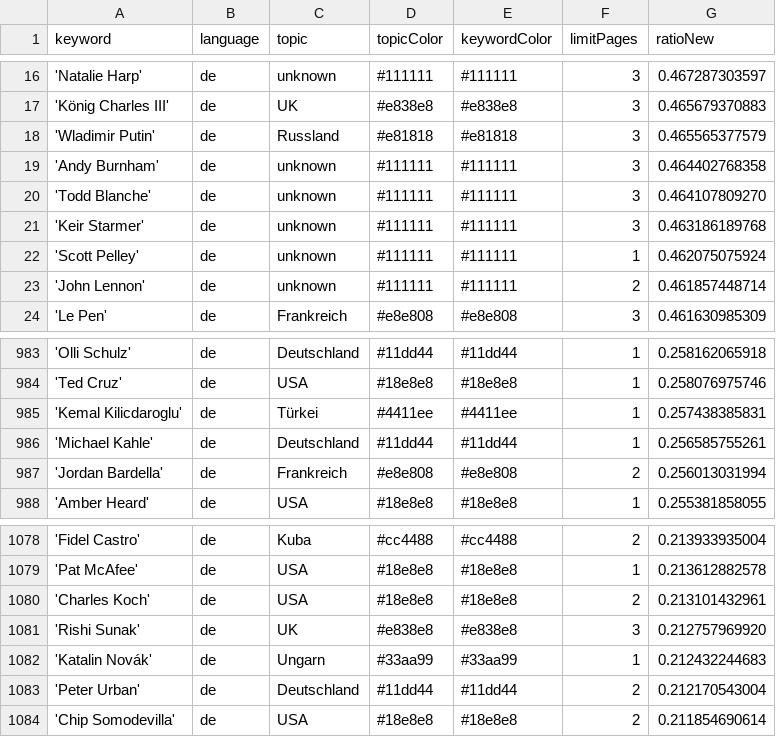
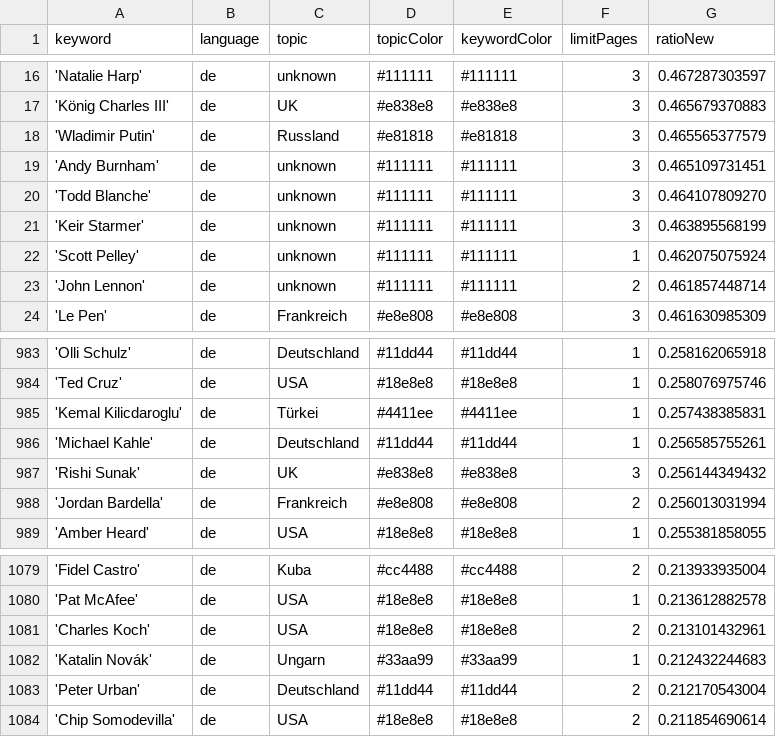
Before and after one commit to JoPhi24-news/leuteFluesterer, a CSV file: keywords.csv, drawn as a sheet; only a part is shown, gaps mark what is left out.

```diff
--- a/keywords.csv
+++ b/keywords.csv
@@ -18,5 +18,5 @@ keyword,language,topic,topicColor,keywordColor,limitPages,ratioNew
 'Wladimir Putin',de,Russland,#e81818,#e81818,3,0.465565377579
-'Andy Burnham',de,unknown,#111111,#111111,3,0.464402768358
+'Andy Burnham',de,unknown,#111111,#111111,3,0.465109731451
 'Todd Blanche',de,unknown,#111111,#111111,3,0.464107809270
-'Keir Starmer',de,unknown,#111111,#111111,3,0.463186189768
+'Keir Starmer',de,unknown,#111111,#111111,3,0.463895568199
 'Scott Pelley',de,unknown,#111111,#111111,1,0.462075075924
@@ -986,2 +986,3 @@ keyword,language,topic,topicColor,keywordColor,limitPages,ratioNew
 'Michael Kahle',de,Deutschland,#11dd44,#11dd44,1,0.256585755261
+'Rishi Sunak',de,UK,#e838e8,#e838e8,3,0.256144349432
 'Jordan Bardella',de,Frankreich,#e8e808,#e8e808,2,0.256013031994
@@ -1080,3 +1081,2 @@ keyword,language,topic,topicColor,keywordColor,limitPages,ratioNew
 'Charles Koch',de,USA,#18e8e8,#18e8e8,2,0.213101432961
-'Rishi Sunak',de,UK,#e838e8,#e838e8,3,0.212757969920
 'Katalin Novák',de,Ungarn,#33aa99,#33aa99,1,0.212432244683
```
Also changed, not shown: csv/news_2026_09.csv.
